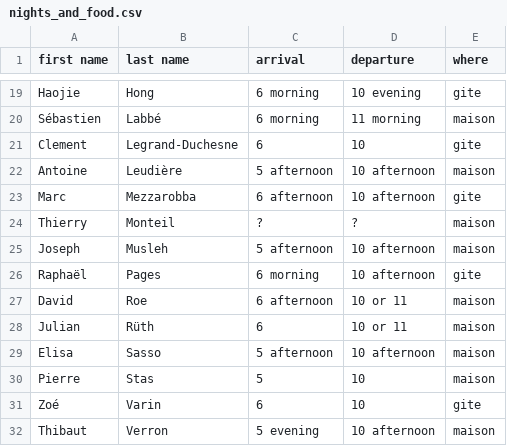
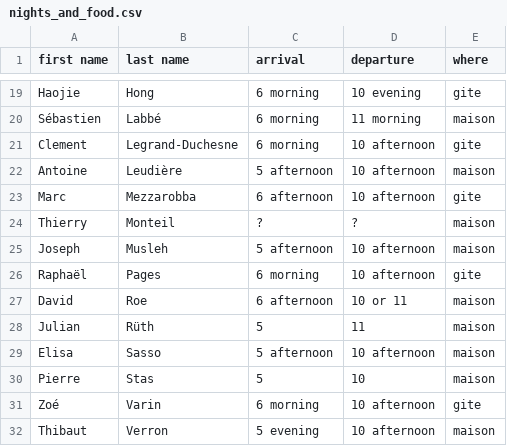
Before and after one commit to sagemath/days117, a CSV file: organization/nights_and_food.csv, drawn as a sheet; only a part is shown, gaps mark what is left out.

Commit message:
Julian stays 5 to 11

```diff
--- a/organization/nights_and_food.csv
+++ b/organization/nights_and_food.csv
@@ -20,3 +20,3 @@ Haojie,Hong,6 morning,10 evening,gite
 Sébastien,Labbé,6 morning,11 morning,maison
-Clement,Legrand-Duchesne,6,10,gite
+Clement,Legrand-Duchesne,6 morning,10 afternoon,gite
 Antoine,Leudière,5 afternoon,10 afternoon,maison
@@ -27,6 +27,6 @@ Raphaël,Pages,6 morning,10 afternoon,gite
 David,Roe,6 afternoon,10 or 11,maison
-Julian,Rüth,6,10 or 11,maison
+Julian,Rüth,5,11,maison
 Elisa,Sasso,5 afternoon,10 afternoon,maison
 Pierre,Stas,5,10,maison
-Zoé,Varin,6,10,gite
+Zoé,Varin,6 morning,10 afternoon,gite
 Thibaut,Verron,5 evening,10 afternoon,maison
```
